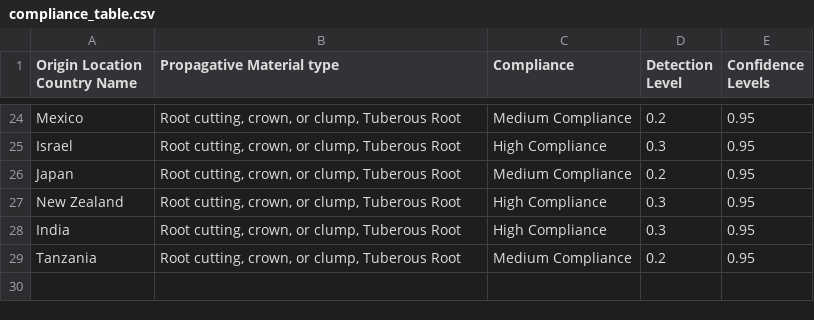
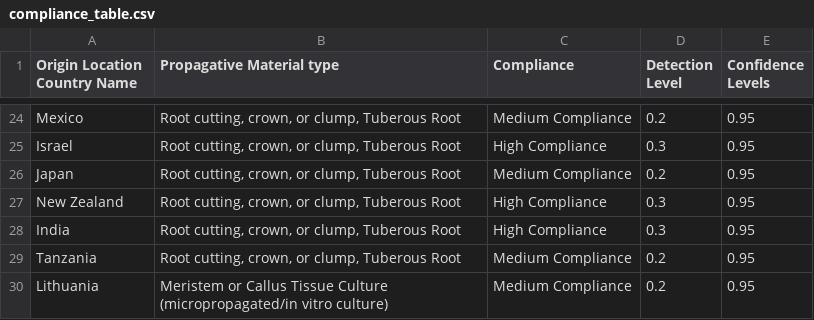
Before and after one commit to jkagor13-usda/popsborder, a CSV file: slippage_data/compliance_table.csv, drawn as a sheet; only a part is shown, gaps mark what is left out.

Commit message:
added compliance table prints

```diff
--- a/slippage_data/compliance_table.csv
+++ b/slippage_data/compliance_table.csv
@@ -29 +29,2 @@ India,"Root cutting, crown, or clump, Tuberous Root",High Compliance,0.3,0.95
 Tanzania,"Root cutting, crown, or clump, Tuberous Root",Medium Compliance,0.2,0.95
+Lithuania,Meristem or Callus Tissue Culture (micropropagated/in vitro culture),Medium Compliance,0.2,0.95
```
Also changed, not shown: 1 other file.
